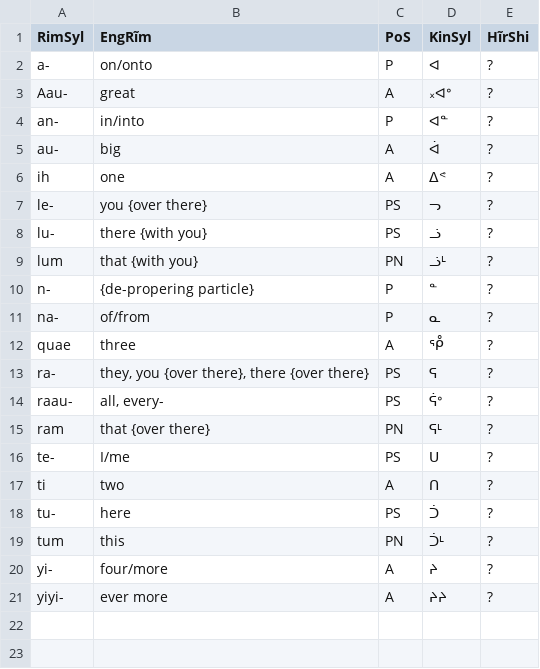
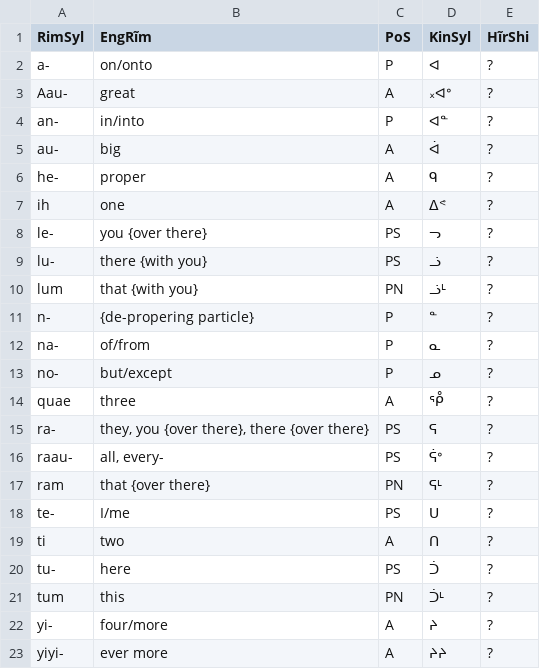
Before and after one commit to SFTwilight/quaehirrhrim, a CSV file: wordlists/particles.csv, drawn as a sheet.

```diff
--- a/wordlists/particles.csv
+++ b/wordlists/particles.csv
@@ -5,2 +5,3 @@ an-, in/into, P, ᐊᓐ, ?
 au-, big, A, ᐋ, ?
+he-, proper, A, ᑫ, ?
 ih, one, A, ᐃᕝ, ?
@@ -11,2 +12,3 @@ n-, "{de-propering particle}", P, ᓐ, ?
 na-, of/from, P, ᓇ, ?
+no-, but/except, P, ᓄ, ?
 quae, three, A, ᕾ, ?
```
Also changed, not shown: wordlists/composites.csv, wordlists/nouns.csv, 1 other file.
